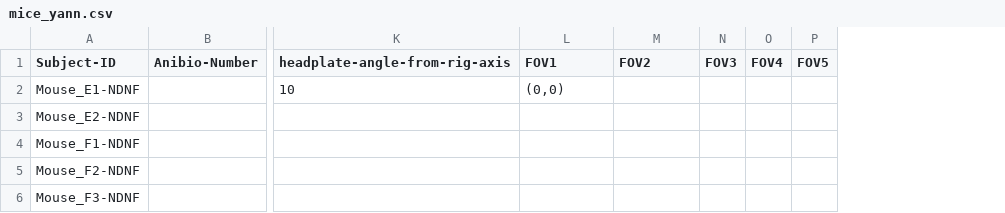
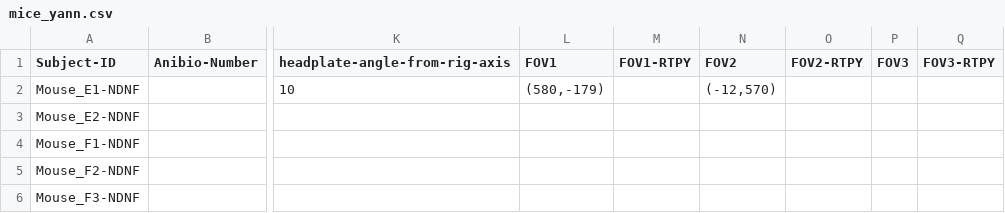
Before and after one commit to LauraGonzalez2000/Lab-notebook, a CSV file: src/physion/acquisition/subjects/mice_yann.csv, drawn as a sheet; only a part is shown, gaps mark what is left out; removed rows and columns are numbered as before the commit, all else as after; the diff names each change by its address in the sheet, - before the commit and + after, or states it on an @@ line.

```diff
--- a/src/physion/acquisition/subjects/mice_yann.csv
+++ b/src/physion/acquisition/subjects/mice_yann.csv
+column M (FOV1-RTPY), empty
+column O (FOV2-RTPY), empty
-column O (FOV4), empty
-column P (FOV5), empty
+column Q (FOV3-RTPY), empty
-L2 (FOV1): (0,0)
+L2 (FOV1): (580,-179)
-N2 (FOV2): (empty)
+N2 (FOV2): (-12,570)
```
Also changed, not shown: 1 other file.
